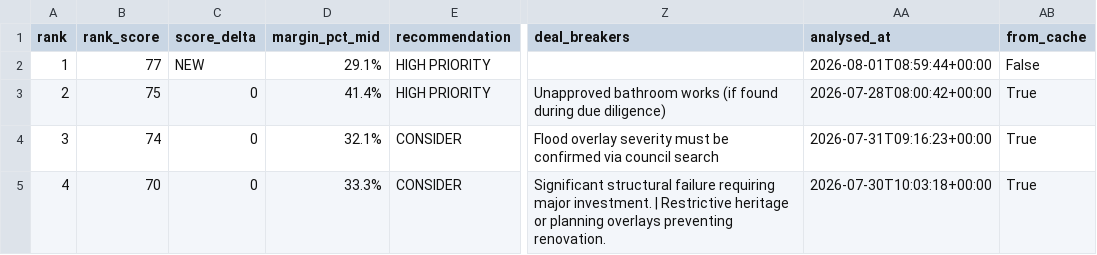
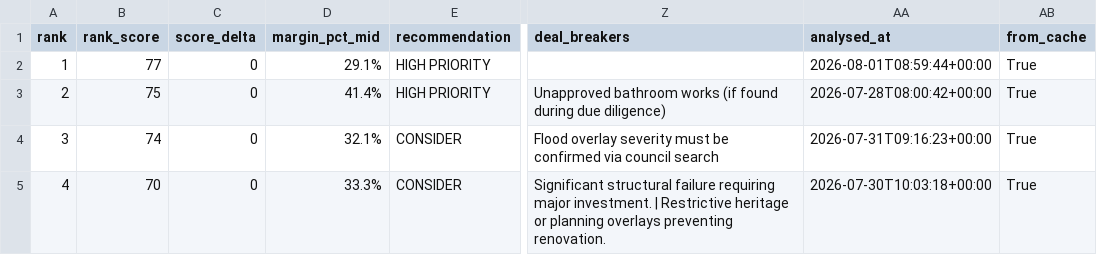
Before and after one commit to antogx/techbeats.com.au, a CSV file: props/renovation/renovation_ranked.csv, drawn as a sheet; only a part is shown, gaps mark what is left out; the diff covers the shown part only; the diff names each change by its address in the sheet, - before the commit and + after, or states it on an @@ line.

```diff
--- a/props/renovation/renovation_ranked.csv
+++ b/props/renovation/renovation_ranked.csv
-C2 (score_delta): NEW
+C2 (score_delta): 0
-AB2 (from_cache): False
+AB2 (from_cache): True
```
Also changed, not shown: 1 added row, 1 removed row, 25 edited cells and row numbers in column A elsewhere in this file, 1 other file.
